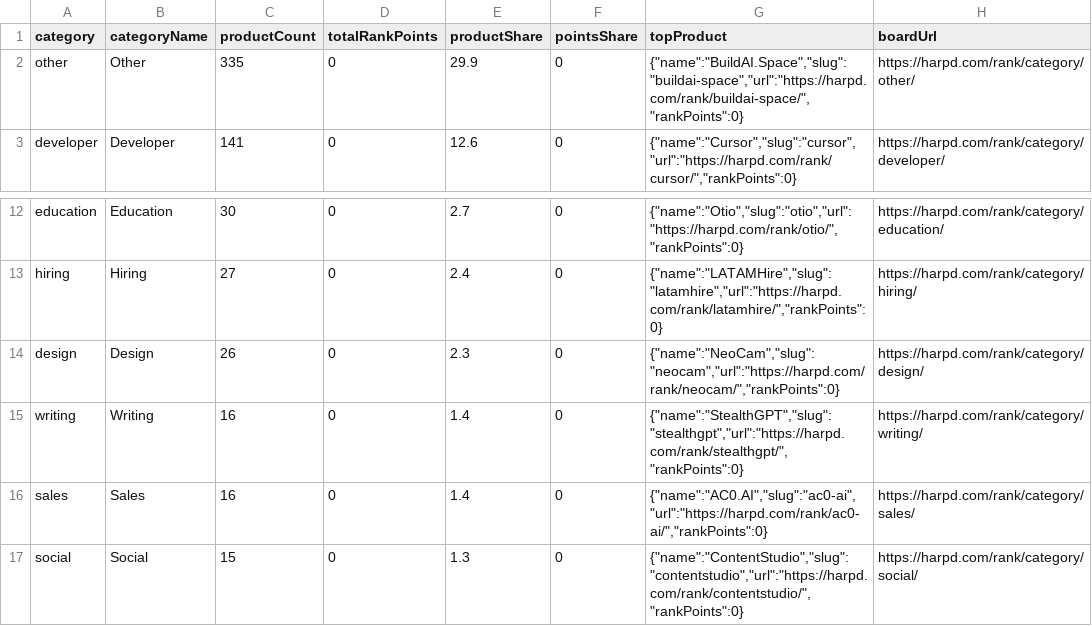
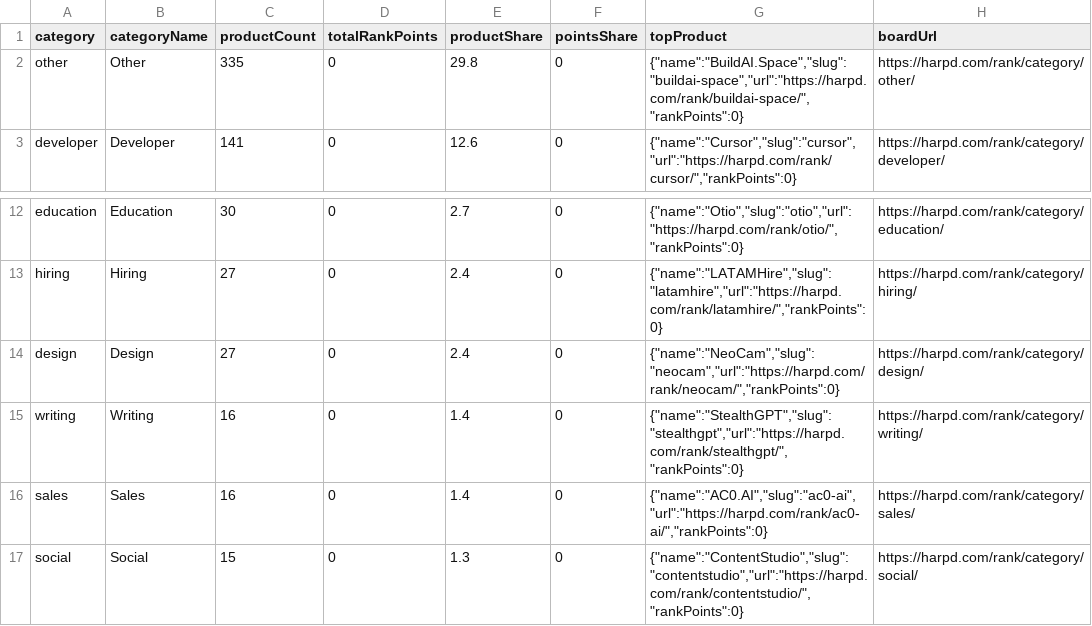
Before and after one commit to harpd-dev/harpd-ai-datasets, a CSV file: data/research/ai-market-index.csv, drawn as a sheet; only a part is shown, gaps mark what is left out.

```diff
--- a/data/research/ai-market-index.csv
+++ b/data/research/ai-market-index.csv
@@ -1,3 +1,3 @@
 category,categoryName,productCount,totalRankPoints,productShare,pointsShare,topProduct,boardUrl
-other,Other,335,0,29.9,0,"{""name"":""BuildAI.Space"",""slug"":""buildai-space"",""url"":""https://harpd.com/rank/buildai-space/"",""rankPoints"":0}",https://harpd.com/rank/category/other/
+other,Other,335,0,29.8,0,"{""name"":""BuildAI.Space"",""slug"":""buildai-space"",""url"":""https://harpd.com/rank/buildai-space/"",""rankPoints"":0}",https://harpd.com/rank/category/other/
 developer,Developer,141,0,12.6,0,"{""name"":""Cursor"",""slug"":""cursor"",""url"":""https://harpd.com/rank/cursor/"",""rankPoints"":0}",https://harpd.com/rank/category/developer/
@@ -13,3 +13,3 @@ education,Education,30,0,2.7,0,"{""name"":""Otio"",""slug"":""otio"",""url"":""h
 hiring,Hiring,27,0,2.4,0,"{""name"":""LATAMHire"",""slug"":""latamhire"",""url"":""https://harpd.com/rank/latamhire/"",""rankPoints"":0}",https://harpd.com/rank/category/hiring/
-design,Design,26,0,2.3,0,"{""name"":""NeoCam"",""slug"":""neocam"",""url"":""https://harpd.com/rank/neocam/"",""rankPoints"":0}",https://harpd.com/rank/category/design/
+design,Design,27,0,2.4,0,"{""name"":""NeoCam"",""slug"":""neocam"",""url"":""https://harpd.com/rank/neocam/"",""rankPoints"":0}",https://harpd.com/rank/category/design/
 writing,Writing,16,0,1.4,0,"{""name"":""StealthGPT"",""slug"":""stealthgpt"",""url"":""https://harpd.com/rank/stealthgpt/"",""rankPoints"":0}",https://harpd.com/rank/category/writing/
```
Also changed, not shown: data/evidence/evidence-claims.csv, data/products/products.csv, 9 other files.
